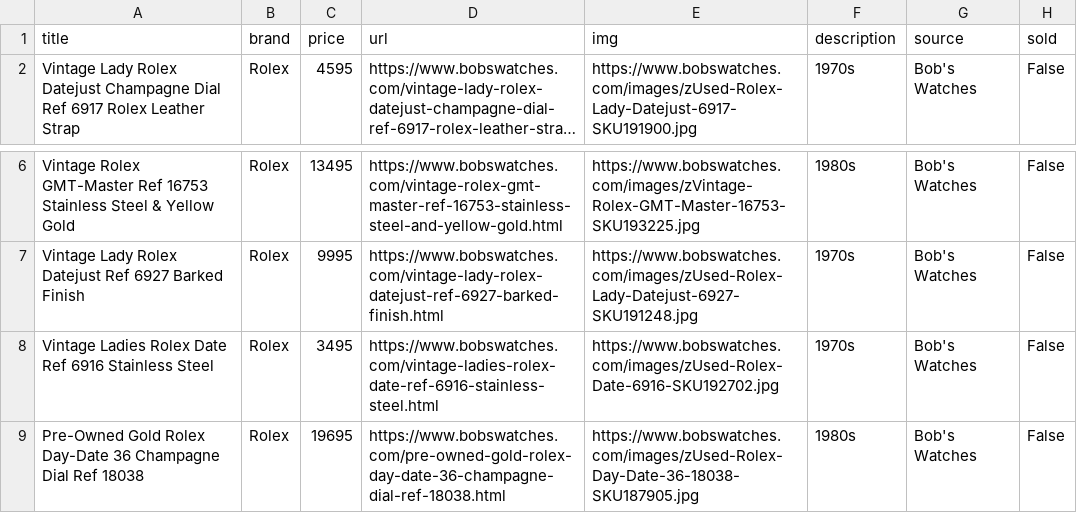
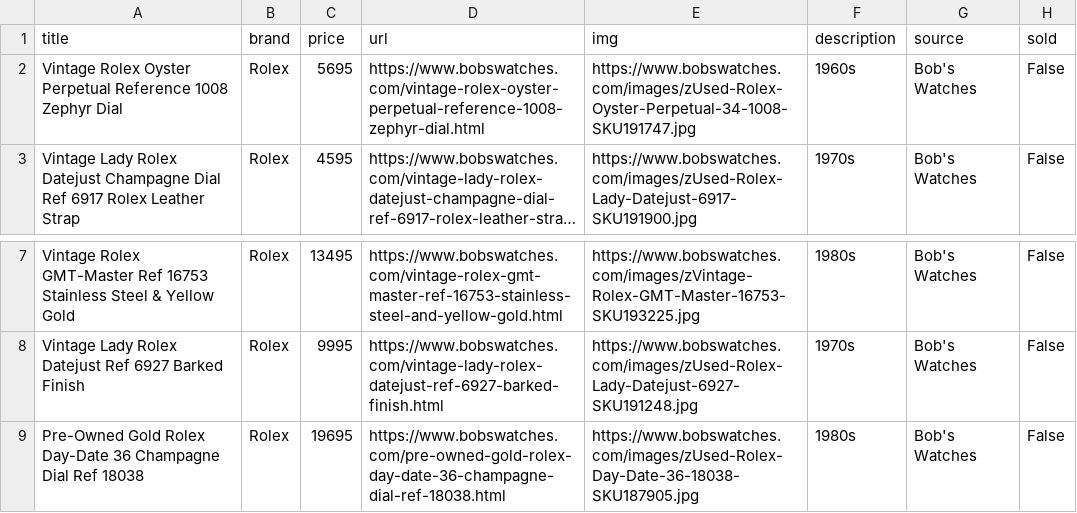
Before and after one commit to markatmutter-cloud/watchlist, a CSV file: data/bobswatches.csv, drawn as a sheet; only a part is shown, gaps mark what is left out; long unchanged cells end in …; removed rows and columns are numbered as before the commit, all else as after; the diff names each change by its address in the sheet, - before the commit and + after, or states it on an @@ line.

```diff
--- a/data/bobswatches.csv
+++ b/data/bobswatches.csv
+row 2: Vintage Rolex Oyster Perpetual Reference 1008 Zephyr Dial | Rolex | 5695 | https://www.bobswatches.com/vintage-rolex-oyster-perpetual-reference-1008-zephyr-dial.html | https://www.bobswatches.com/images/zUsed-Rolex-Oyster-Perpetual-34-1008-SKU191747.jpg | 1960s | Bob's Watches | False
-row 8: Vintage Ladies Rolex Date Ref 6916 Stainless Steel | Rolex | 3495 | https://www.bobswatches.com/vintage-ladies-rolex-date-ref-6916-stainless-steel.html | https://www.bobswatches.com/images/zUsed-Rolex-Date-6916-SKU192702.jpg | 1970s | Bob's Watches | False
```
Also changed, not shown: data/hairspring.csv, data/swisshours.csv, 16 other files.
